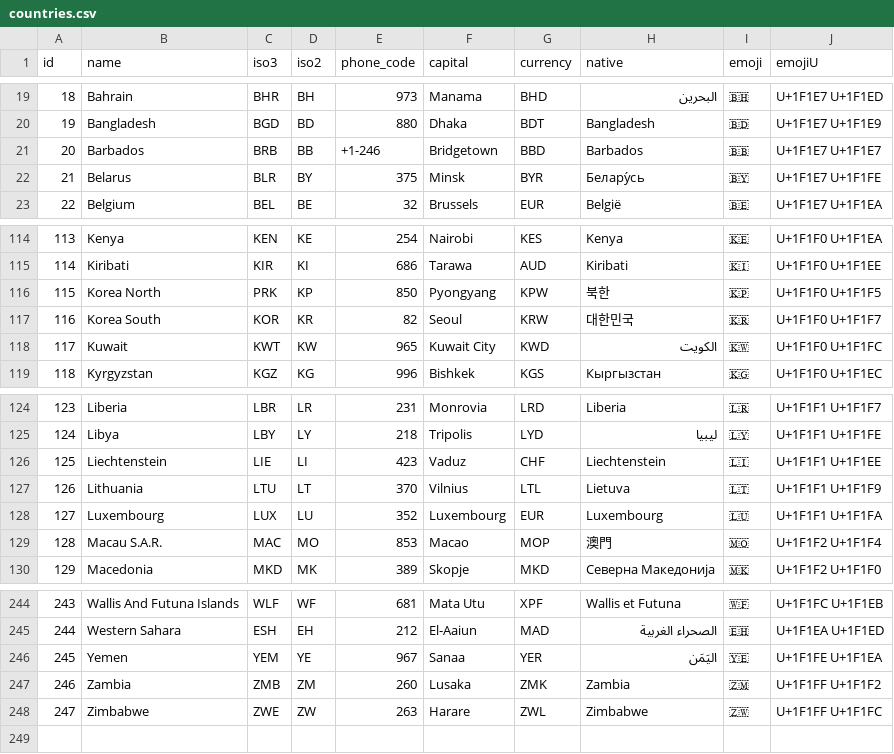
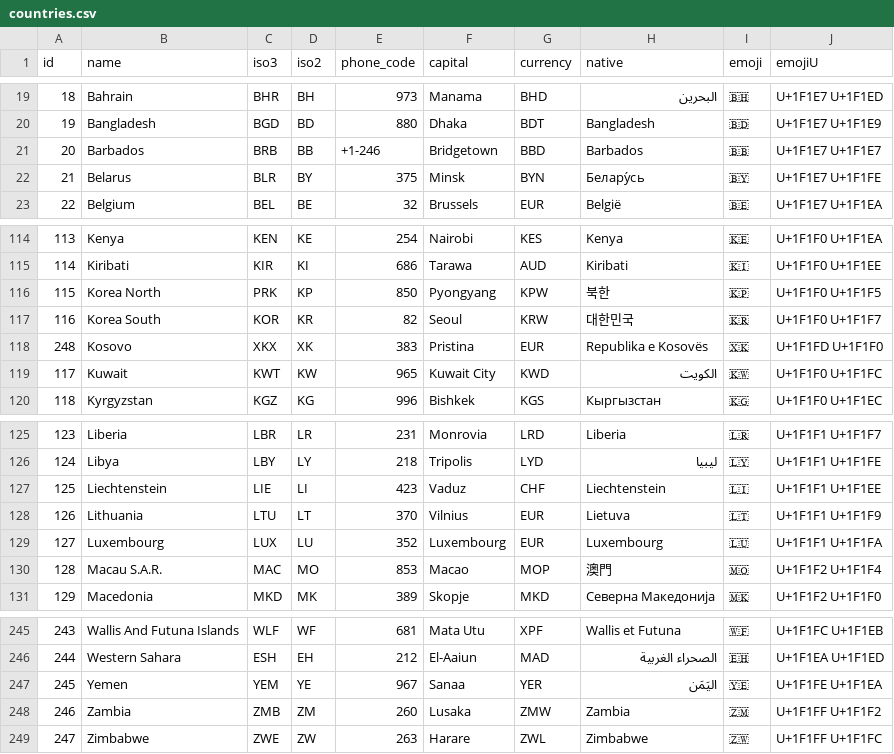
Before and after one commit to shegunio/countries-states-cities-database, a CSV file: csv/countries.csv, drawn as a sheet; only a part is shown, gaps mark what is left out.

```diff
--- a/csv/countries.csv
+++ b/csv/countries.csv
@@ -21,3 +21,3 @@ id,name,iso3,iso2,phone_code,capital,currency,native,emoji,emojiU
 20,Barbados,BRB,BB,+1-246,Bridgetown,BBD,Barbados,🇧🇧,"U+1F1E7 U+1F1E7"
-21,Belarus,BLR,BY,375,Minsk,BYR,Белару́сь,🇧🇾,"U+1F1E7 U+1F1FE"
+21,Belarus,BLR,BY,375,Minsk,BYN,Белару́сь,🇧🇾,"U+1F1E7 U+1F1FE"
 22,Belgium,BEL,BE,32,Brussels,EUR,België,🇧🇪,"U+1F1E7 U+1F1EA"
@@ -117,2 +117,3 @@ id,name,iso3,iso2,phone_code,capital,currency,native,emoji,emojiU
 116,"Korea South",KOR,KR,82,Seoul,KRW,대한민국,🇰🇷,"U+1F1F0 U+1F1F7"
+248,Kosovo,XKX,XK,383,Pristina,EUR,"Republika e Kosovës",🇽🇰,"U+1F1FD U+1F1F0"
 117,Kuwait,KWT,KW,965,"Kuwait City",KWD,الكويت,🇰🇼,"U+1F1F0 U+1F1FC"
@@ -126,3 +127,3 @@ id,name,iso3,iso2,phone_code,capital,currency,native,emoji,emojiU
 125,Liechtenstein,LIE,LI,423,Vaduz,CHF,Liechtenstein,🇱🇮,"U+1F1F1 U+1F1EE"
-126,Lithuania,LTU,LT,370,Vilnius,LTL,Lietuva,🇱🇹,"U+1F1F1 U+1F1F9"
+126,Lithuania,LTU,LT,370,Vilnius,EUR,Lietuva,🇱🇹,"U+1F1F1 U+1F1F9"
 127,Luxembourg,LUX,LU,352,Luxembourg,EUR,Luxembourg,🇱🇺,"U+1F1F1 U+1F1FA"
@@ -246,3 +247,3 @@ id,name,iso3,iso2,phone_code,capital,currency,native,emoji,emojiU
 245,Yemen,YEM,YE,967,Sanaa,YER,اليَمَن,🇾🇪,"U+1F1FE U+1F1EA"
-246,Zambia,ZMB,ZM,260,Lusaka,ZMK,Zambia,🇿🇲,"U+1F1FF U+1F1F2"
+246,Zambia,ZMB,ZM,260,Lusaka,ZMW,Zambia,🇿🇲,"U+1F1FF U+1F1F2"
 247,Zimbabwe,ZWE,ZW,263,Harare,ZWL,Zimbabwe,🇿🇼,"U+1F1FF U+1F1FC"
```
Also changed, not shown: csv/states.csv, 31 other files.
